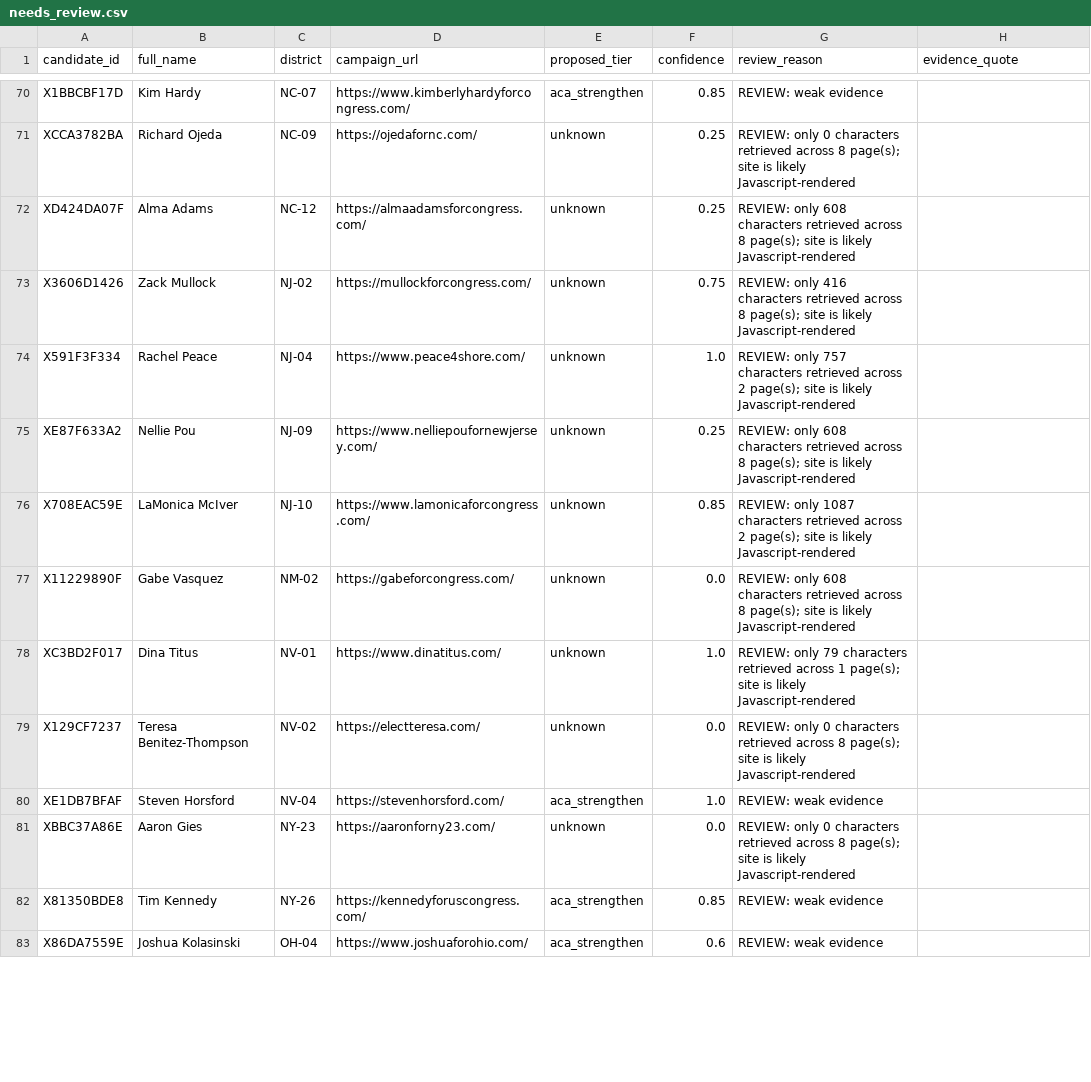
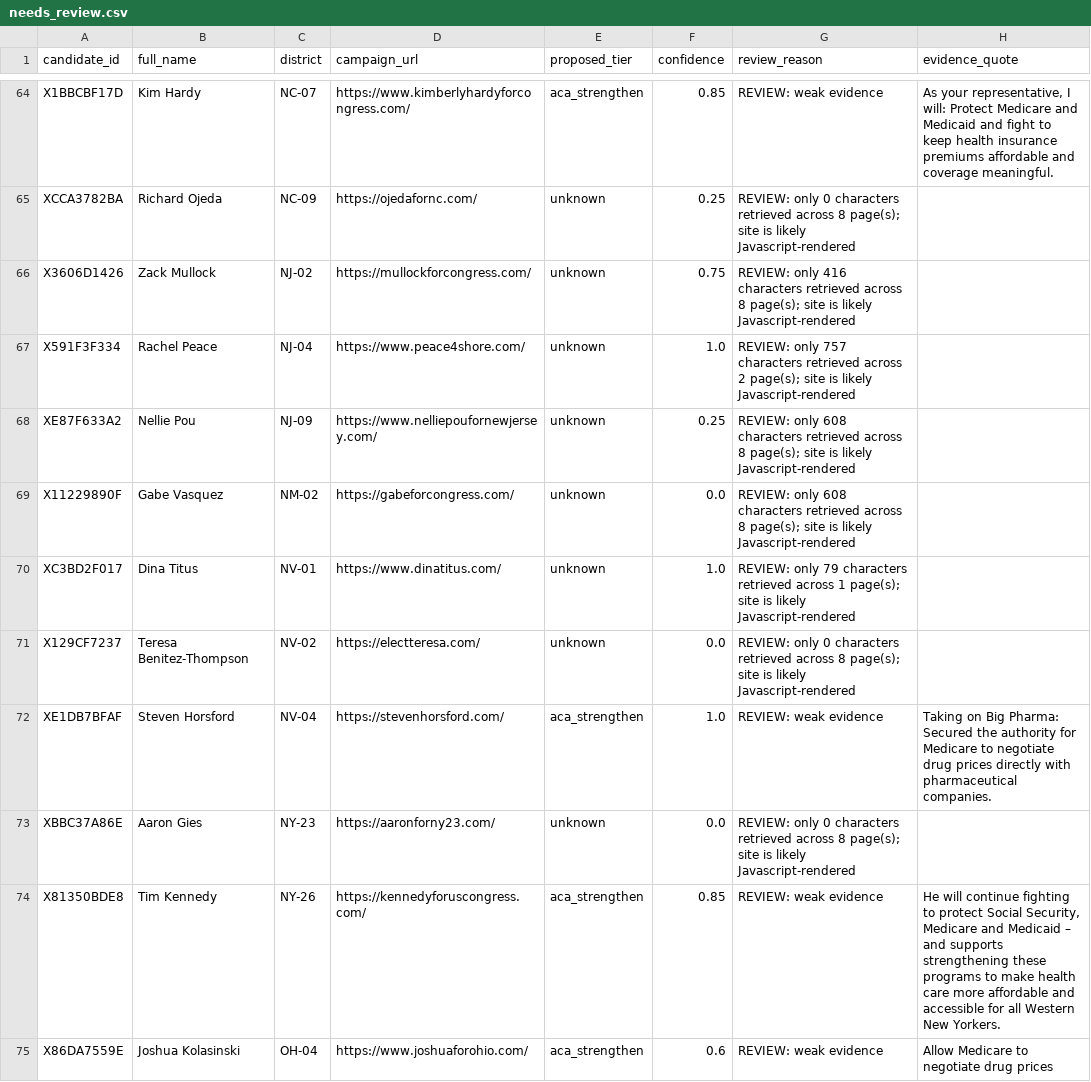
Before and after one commit to readchaoticera/demcandidateplatform, a CSV file: results/2026-08-26/needs_review.csv, drawn as a sheet; only a part is shown, gaps mark what is left out; removed rows and columns are numbered as before the commit, all else as after; the diff covers the shown part only; the diff names each change by its address in the sheet, - before the commit and + after, or states it on an @@ line.

```diff
--- a/results/2026-08-26/needs_review.csv
+++ b/results/2026-08-26/needs_review.csv
-H64 (evidence_quote): (empty)
+H64 (evidence_quote): As your representative, I will: Protect Medicare and Medicaid and fight to keep health insurance premiums affordable and coverage meaningful.
-row 72: XD424DA07F | Alma Adams | NC-12 | https://almaadamsforcongress.com/ | unknown | 0.25 | REVIEW: only 608 characters retrieved across 8 page(s); site is likely Javascript-rendered
-row 76: X708EAC59E | LaMonica McIver | NJ-10 | https://www.lamonicaforcongress.com/ | unknown | 0.85 | REVIEW: only 1087 characters retrieved across 2 page(s); site is likely Javascript-rendered
-H72 (evidence_quote): (empty)
+H72 (evidence_quote): Taking on Big Pharma: Secured the authority for Medicare to negotiate drug prices directly with pharmaceutical companies.
-H74 (evidence_quote): (empty)
+H74 (evidence_quote): He will continue fighting to protect Social Security, Medicare and Medicaid – and supports strengthening these programs to make health care more affordable and accessible for all Western New Yorkers.
-H75 (evidence_quote): (empty)
+H75 (evidence_quote): Allow Medicare to negotiate drug prices
```
Also changed, not shown: 3 added rows, 14 removed rows and 42 edited cells elsewhere in this file, 10 other files.
